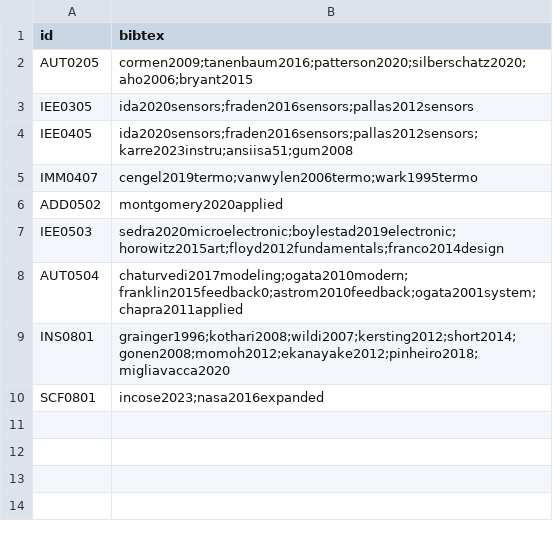
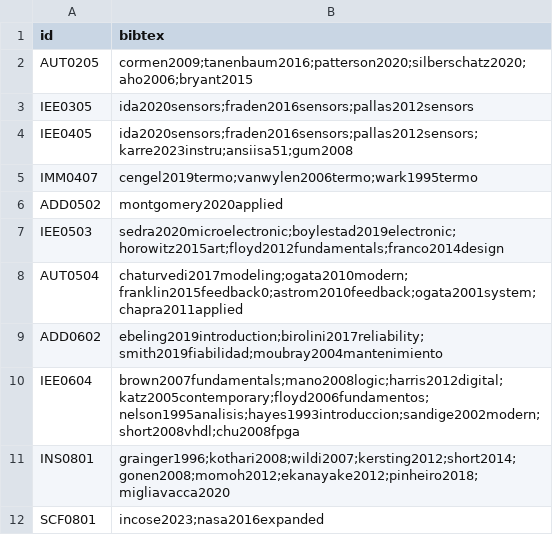
Before and after one commit to EIEM-TEC/CLIE, a CSV file: cursos/cursos_bibtex.csv, drawn as a sheet; the diff names each change by its address in the sheet, - before the commit and + after, or states it on an @@ line.

```diff
--- a/cursos/cursos_bibtex.csv
+++ b/cursos/cursos_bibtex.csv
+row 9: ADD0602 | ebeling2019introduction;birolini2017reliability;smith2019fiabilidad;moubray2004mantenimiento
+row 10: IEE0604 | brown2007fundamentals;mano2008logic;harris2012digital;katz2005contemporary;floyd2006fundamentos;nelson1995analisis;hayes1993introduccion;sandige2002modern;short2008vhdl;chu2008fpga
```
Also changed, not shown: cursos/cursos_conten.csv, cursos/cursos_cursos.csv, 21 other files.
